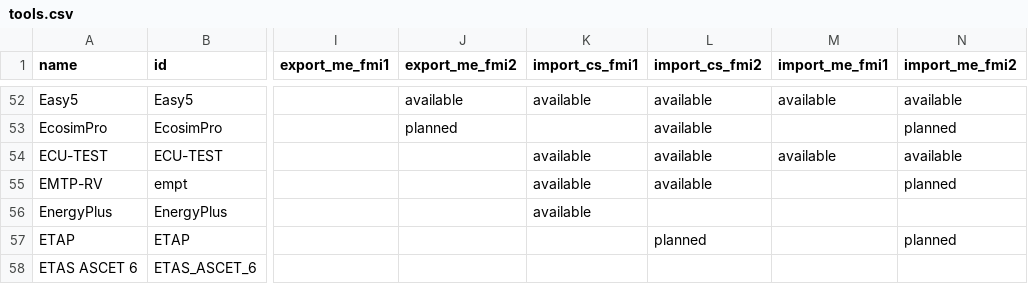
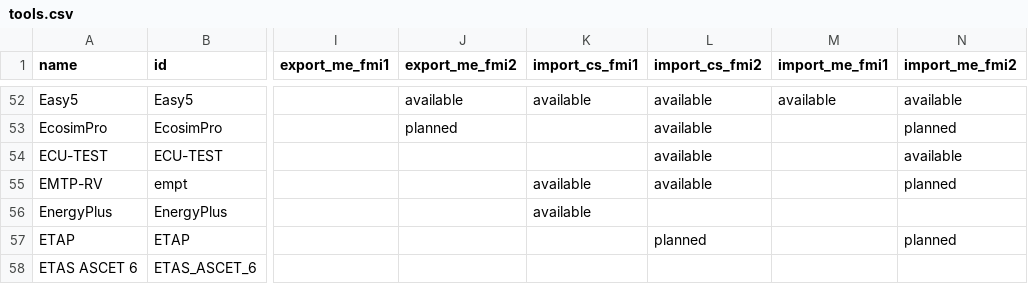
Before and after one commit to modelica/fmi-standard.org, a CSV file: _data/tools.csv, drawn as a sheet; only a part is shown, gaps mark what is left out; the diff names each change by its address in the sheet, - before the commit and + after, or states it on an @@ line.

Commit message:
ECU-TEST drops support for FMI 1.0 (#366)

```diff
--- a/_data/tools.csv
+++ b/_data/tools.csv
-K54 (import_cs_fmi1): available
+K54 (import_cs_fmi1): (empty)
-M54 (import_me_fmi1): available
+M54 (import_me_fmi1): (empty)
```
